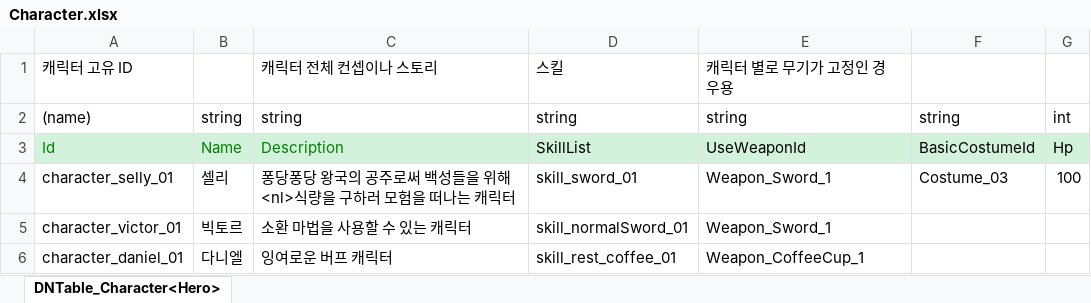
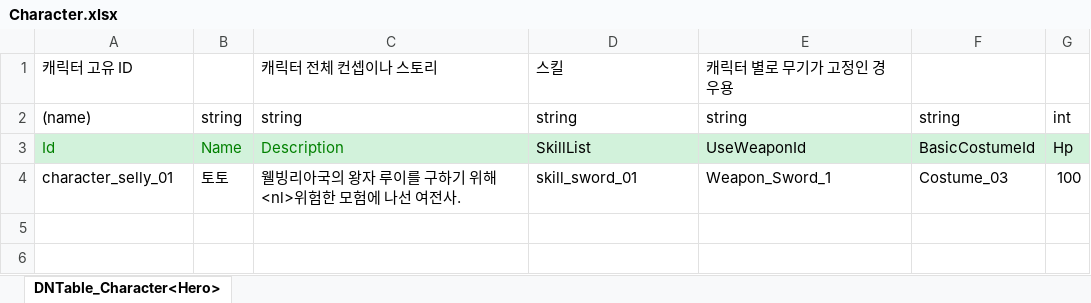
Before and after one commit to Mara41-9/2DProject, an Excel workbook: JsonConverter/ExcelFiles/Character.xlsx, sheet DNTable_Character<Hero>, drawn as a sheet; values as stored, in another font and other column widths than the file's, no borders; the diff names each change by its address in the sheet, - before the commit and + after, or states it on an @@ line.

```diff
--- a/JsonConverter/ExcelFiles/Character.xlsx (sheet DNTable_Character<Hero>)
+++ b/JsonConverter/ExcelFiles/Character.xlsx (sheet DNTable_Character<Hero>)
-B4: 셀리
+B4: 토토
-C4: 퐁당퐁당 왕국의 공주로써 백성들을 위해<nl>식량을 구하러 모험을 떠나는 캐릭터
+C4: 웰빙리아국의 왕자 루이를 구하기 위해<nl>위험한 모험에 나선 여전사.
-row 5: character_victor_01 | 빅토르 | 소환 마법을 사용할 수 있는 캐릭터 | skill_normalSword_01 | Weapon_Sword_1
-row 6: character_daniel_01 | 다니엘 | 잉여로운 버프 캐릭터 | skill_rest_coffee_01 | Weapon_CoffeeCup_1
```
Also changed, not shown: JsonConverter/ExcelFiles/Skill.xlsx, JsonConverter/ExcelFiles/Weapon.xlsx, 4 other files.
